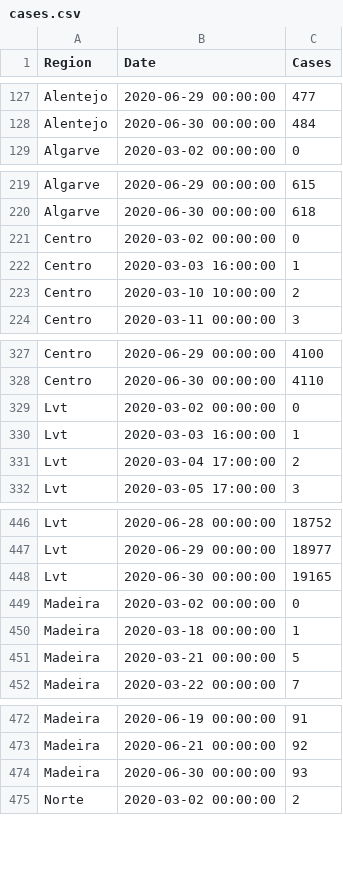
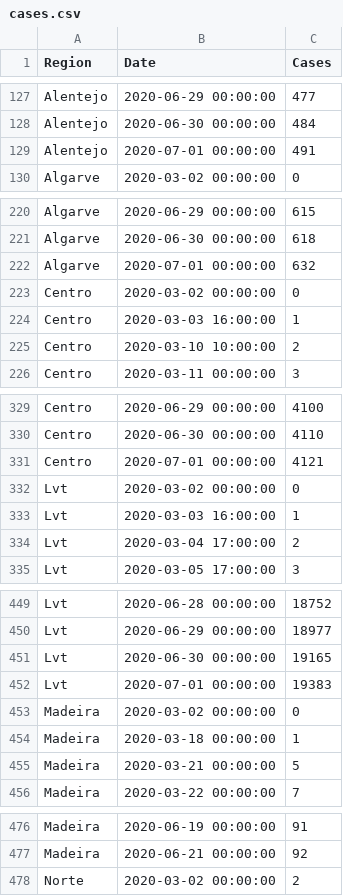
Before and after one commit to builduplabs/covid-countdown, a CSV file: src/data/cases.csv, drawn as a sheet; only a part is shown, gaps mark what is left out; removed rows and columns are numbered as before the commit, all else as after; the diff covers the shown part only; the diff names each change by its address in the sheet, - before the commit and + after, or states it on an @@ line.

```diff
--- a/src/data/cases.csv
+++ b/src/data/cases.csv
+row 129: Alentejo | 2020-07-01 00:00:00 | 491
+row 222: Algarve | 2020-07-01 00:00:00 | 632
+row 331: Centro | 2020-07-01 00:00:00 | 4121
+row 452: Lvt | 2020-07-01 00:00:00 | 19383
-row 474: Madeira | 2020-06-30 00:00:00 | 93
```
Also changed, not shown: 2 added rows elsewhere in this file, src/data/prediction.csv.
